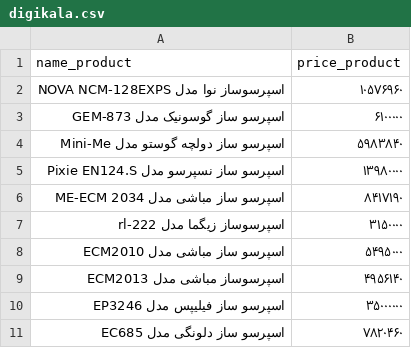
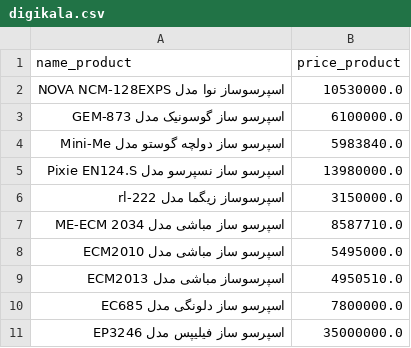
Before and after one commit to Mahdias1383/unique_system, a CSV file: digikala.csv, drawn as a sheet.

```diff
--- a/digikala.csv
+++ b/digikala.csv
@@ -1,11 +1,11 @@
 name_product,price_product
-اسپرسوساز نوا مدل NOVA NCM-128EXPS,۱۰۵۷۶۹۶۰
-اسپرسو ساز گوسونیک مدل GEM-873,۶۱۰۰۰۰۰
-اسپرسو ساز دولچه گوستو مدل Mini-Me,۵۹۸۳۸۴۰
-اسپرسو ساز نسپرسو مدل  Pixie EN124.S,۱۳۹۸۰۰۰۰
-اسپرسو ساز مباشی مدل ME-ECM 2034,۸۴۱۷۱۹۰
-اسپرسوساز زیگما مدل rl-222,۳۱۵۰۰۰۰
-اسپرسو ساز مباشی مدل ECM2010,۵۴۹۵۰۰۰
-اسپرسوساز مباشی مدل ECM2013,۴۹۵۶۱۴۰
-اسپرسو ساز فیلیپس مدل EP3246,۳۵۰۰۰۰۰۰
-اسپرسو ساز دلونگی مدل EC685,۷۸۲۰۴۶۰
+اسپرسوساز نوا مدل NOVA NCM-128EXPS,10530000.0
+اسپرسو ساز گوسونیک مدل GEM-873,6100000.0
+اسپرسو ساز دولچه گوستو مدل Mini-Me,5983840.0
+اسپرسو ساز نسپرسو مدل  Pixie EN124.S,13980000.0
+اسپرسوساز زیگما مدل rl-222,3150000.0
+اسپرسو ساز مباشی مدل ME-ECM 2034,8587710.0
+اسپرسو ساز مباشی مدل ECM2010,5495000.0
+اسپرسوساز مباشی مدل ECM2013,4950510.0
+اسپرسو ساز دلونگی مدل EC685,7800000.0
+اسپرسو ساز فیلیپس مدل EP3246,35000000.0
```
Also changed, not shown: amazon.csv, df_combined.csv, 7 other files.
